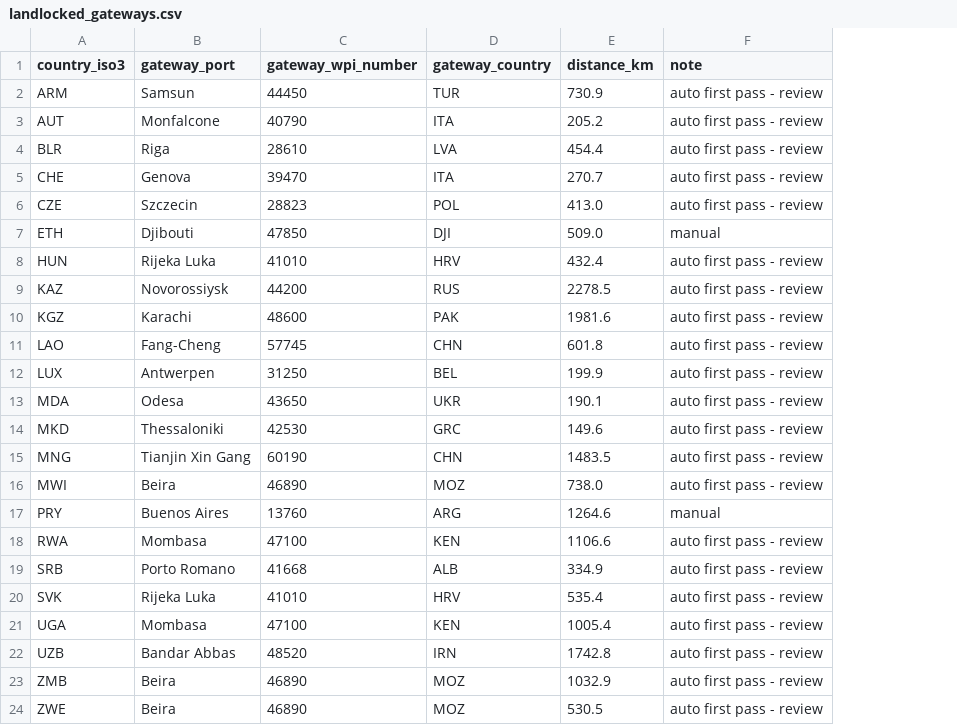
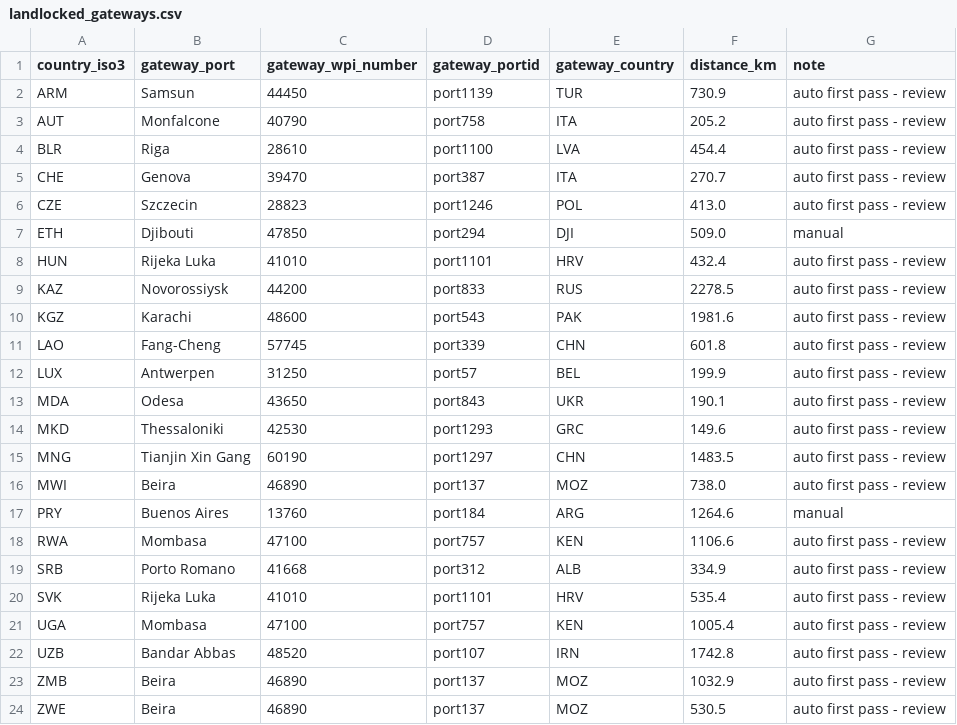
Before and after one commit to gmahoney-gis/ree-chokepoints, a CSV file: config/landlocked_gateways.csv, drawn as a sheet; the diff names each change by its address in the sheet, - before the commit and + after, or states it on an @@ line.

```diff
--- a/config/landlocked_gateways.csv
+++ b/config/landlocked_gateways.csv
+column D (gateway_portid), rows 2-24: port1139 | port758 | port1100 | port387 | port1246 | port294 | port1101 | port833 | port543 | port339 | port57 | port843 | port1293 | port1297 | port137 | port184 | port757 | port312 | port1101 | port757 | port107 | port137 | port137
```
Also changed, not shown: data/raw/MANIFEST.csv, 6 other files.
